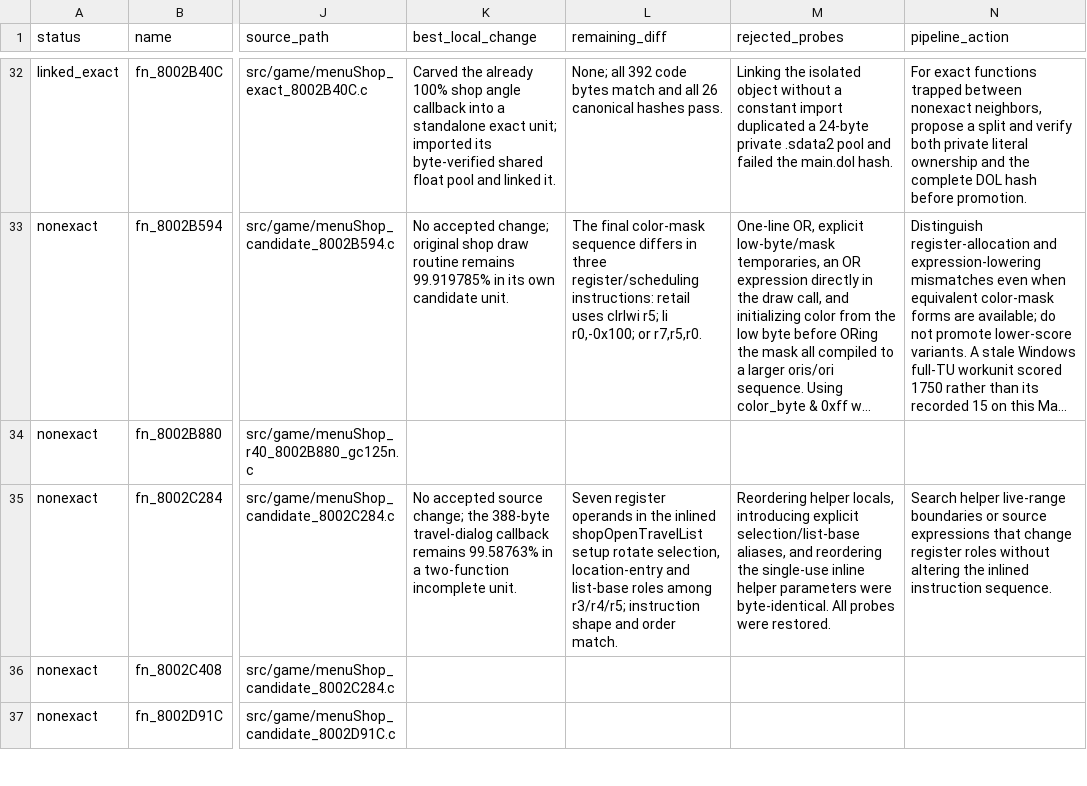
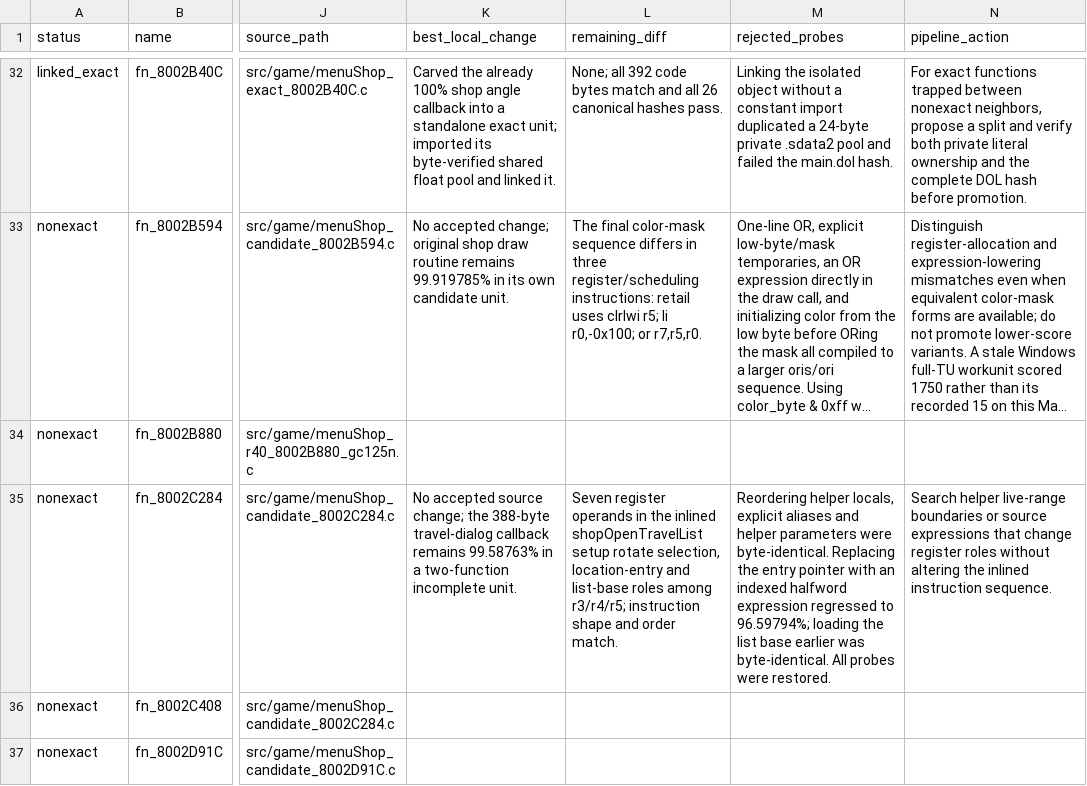
Before and after one commit to Count-Sheep/pkmn-colosseum, a CSV file: docs/remaining-functions.csv, drawn as a sheet; only a part is shown, gaps mark what is left out; long unchanged cells end in …; the diff covers the shown part only; the diff names each change by its address in the sheet, - before the commit and + after, or states it on an @@ line.

Commit message:
Record native-gap compiler probes

```diff
--- a/docs/remaining-functions.csv
+++ b/docs/remaining-functions.csv
-M35 (rejected_probes): …helper locals, introducing explicit selection/list-base aliases, and reordering the single-use inline helper parameters were byte-identical. All…
+M35 (rejected_probes): …helper locals, explicit aliases and helper parameters were byte-identical. Replacing the entry pointer with an indexed halfword expression regressed to 96.59794%; loading the list base earlier was byte-identical. All…
```
Also changed, not shown: 5 edited cells elsewhere in this file.
